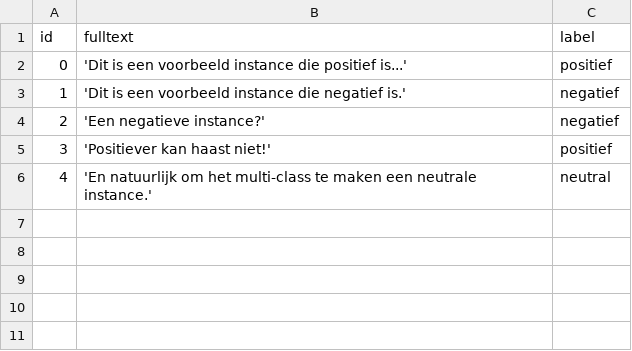
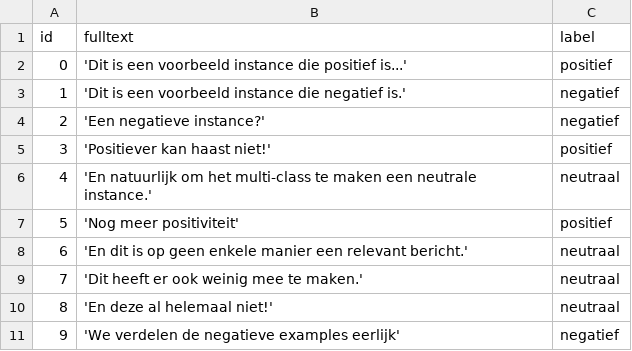
Before and after one commit to MarcelRobeer/text_explainability, a CSV file: datasets/test.csv, drawn as a sheet.

```diff
--- a/datasets/test.csv
+++ b/datasets/test.csv
@@ -5,2 +5,7 @@ id,fulltext,label
 3,'Positiever kan haast niet!',positief
-4,'En natuurlijk om het multi-class te maken een neutrale instance.',neutral
+4,'En natuurlijk om het multi-class te maken een neutrale instance.',neutraal
+5,'Nog meer positiviteit',positief
+6,'En dit is op geen enkele manier een relevant bericht.',neutraal
+7,'Dit heeft er ook weinig mee te maken.',neutraal
+8,'En deze al helemaal niet!',neutraal
+9,'We verdelen de negatieve examples eerlijk',negatief
```
Also changed, not shown: 7 other files.
